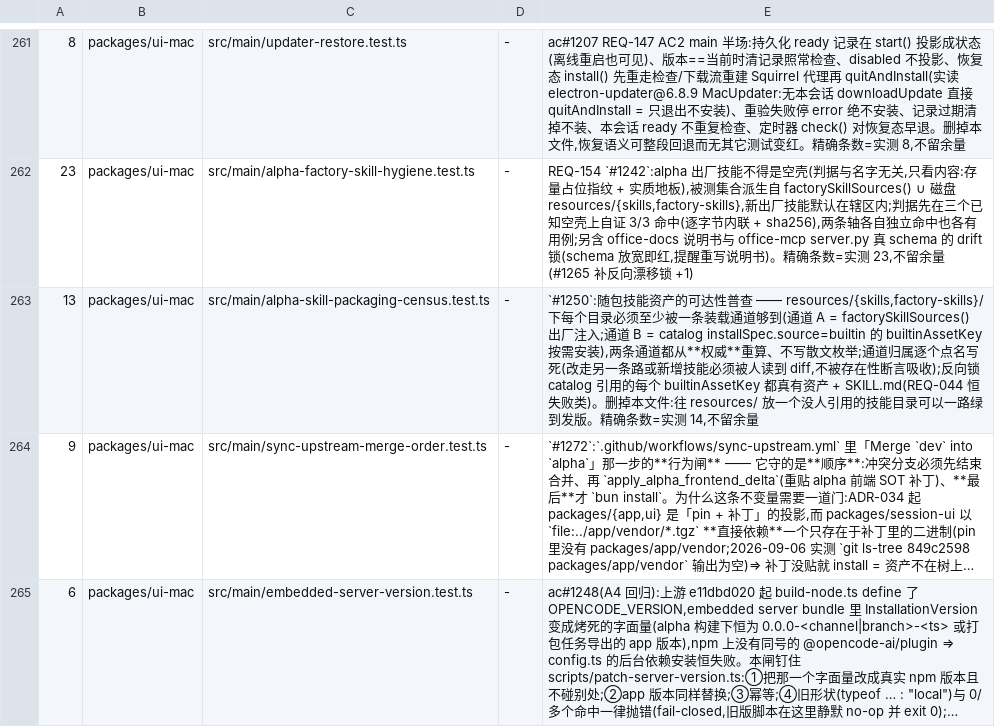
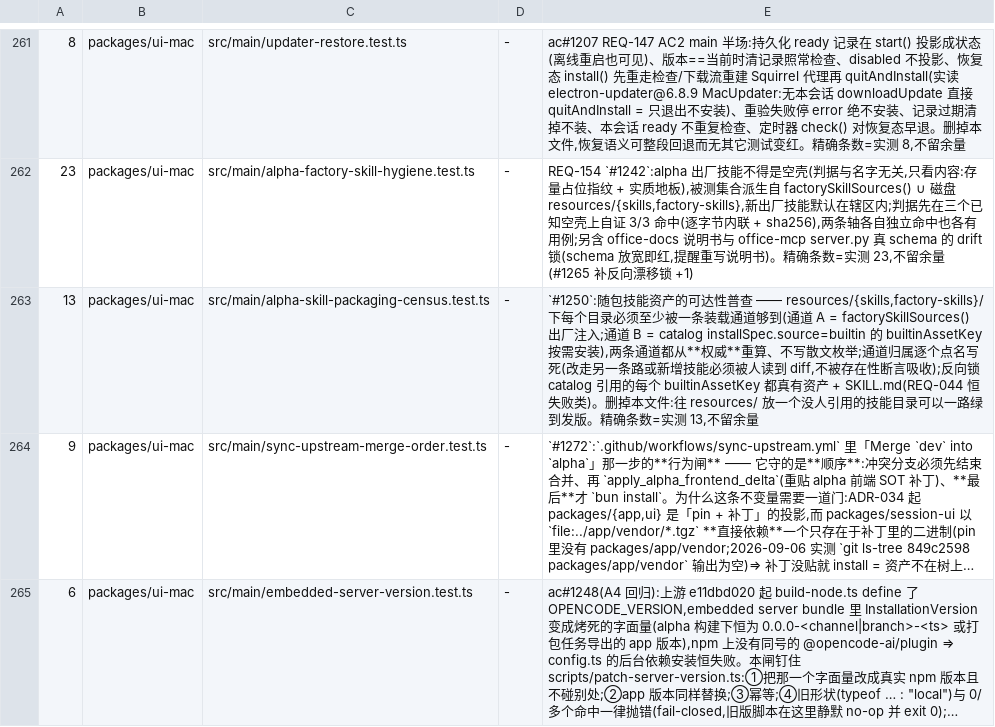
Before and after one commit to jinjunnn/alpha-code, a TSV file: scripts/gate-files.tsv, drawn as a sheet; only a part is shown, gaps mark what is left out; long unchanged cells end in …; the diff names each change by its address in the sheet, - before the commit and + after, or states it on an @@ line.

```diff
--- a/scripts/gate-files.tsv
+++ b/scripts/gate-files.tsv
-E263: …=实测 14,不留余量
+E263: …=实测 13,不留余量
```
Also changed, not shown: 6 other files.
